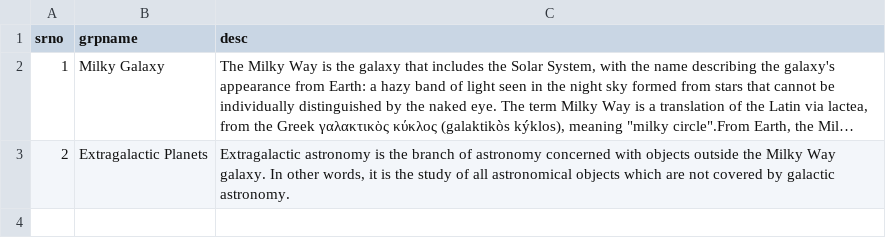
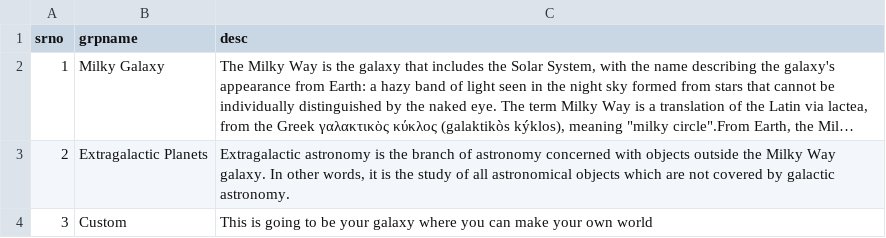
Before and after one commit to CherenkovRadiator/astral-express, a CSV file: csvs/galaxy.csv, drawn as a sheet; long unchanged cells end in …; the diff names each change by its address in the sheet, - before the commit and + after, or states it on an @@ line.

```diff
--- a/csvs/galaxy.csv
+++ b/csvs/galaxy.csv
+row 4: 3 | Custom | This is going to be your galaxy where you can make your own world
```
Also changed, not shown: 2 other files.
